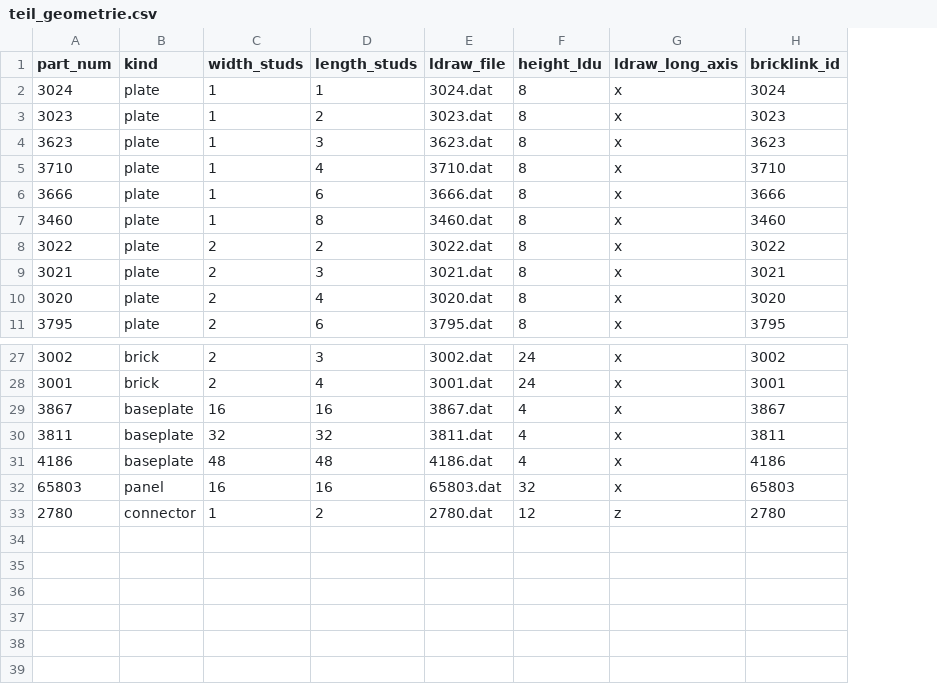
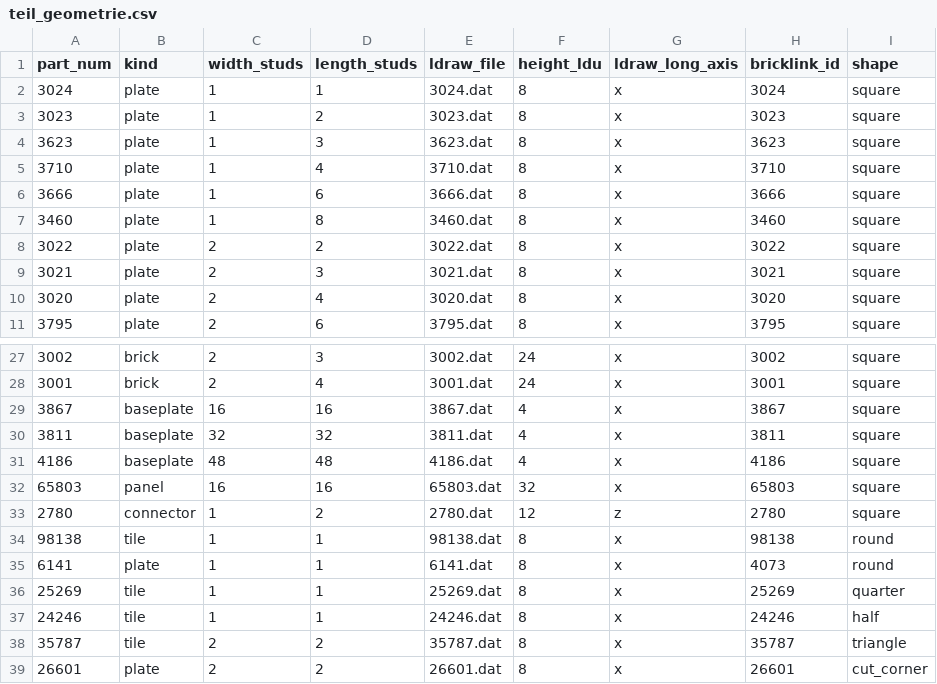
Before and after one commit to LevinTheDoctor/lego-mosaik, a CSV file: daten/teil_geometrie.csv, drawn as a sheet; only a part is shown, gaps mark what is left out; the diff names each change by its address in the sheet, - before the commit and + after, or states it on an @@ line.

```diff
--- a/daten/teil_geometrie.csv
+++ b/daten/teil_geometrie.csv
+column I (shape), rows 2-11: all square; rows 27-33: all square
+row 34: 98138 | tile | 1 | 1 | 98138.dat | 8 | x | 98138 | round
+row 35: 6141 | plate | 1 | 1 | 6141.dat | 8 | x | 4073 | round
+row 36: 25269 | tile | 1 | 1 | 25269.dat | 8 | x | 25269 | quarter
+row 37: 24246 | tile | 1 | 1 | 24246.dat | 8 | x | 24246 | half
+row 38: 35787 | tile | 2 | 2 | 35787.dat | 8 | x | 35787 | triangle
+row 39: 26601 | plate | 2 | 2 | 26601.dat | 8 | x | 26601 | cut_corner
```
Also changed, not shown: 37 other files.
